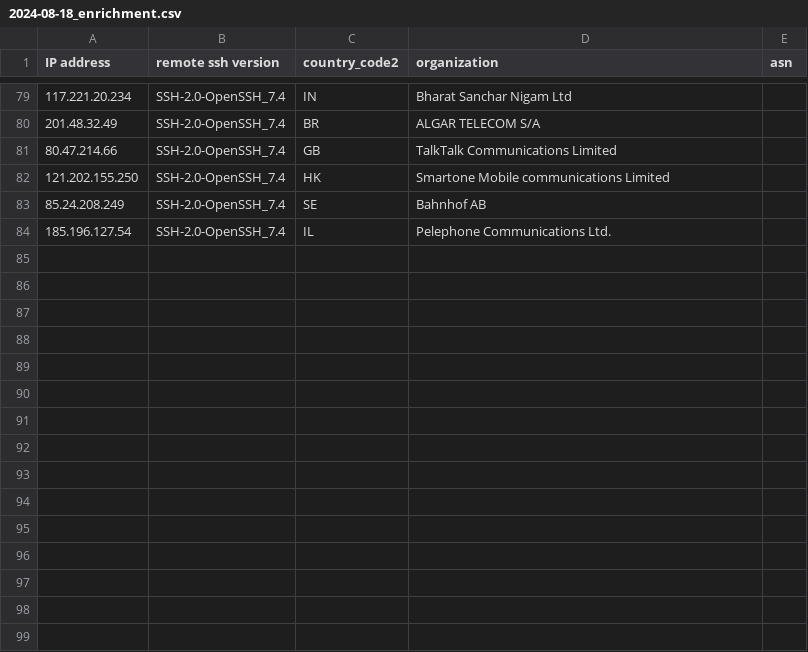
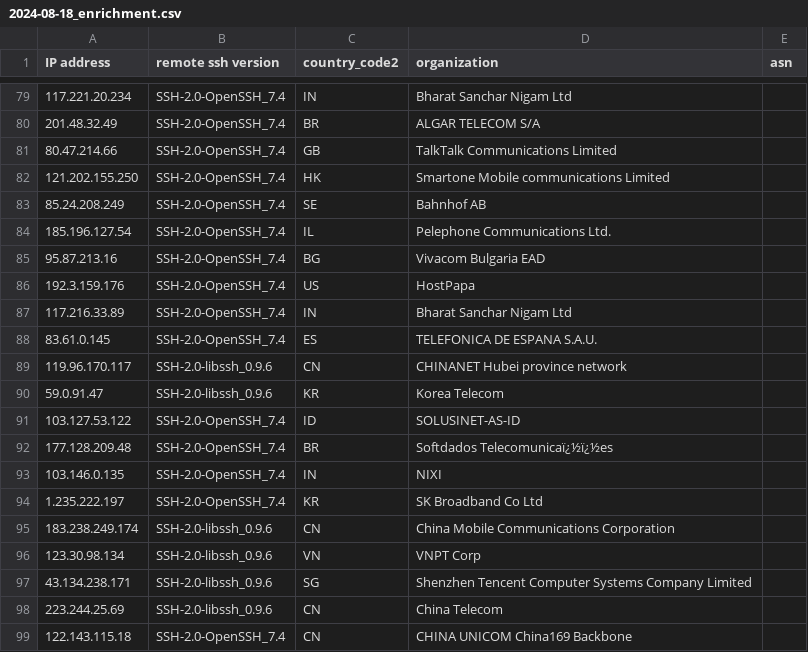
Before and after one commit to euphoria95/cowrie_honeypot_results, a CSV file: 2024-08-18_enrichment.csv, drawn as a sheet; only a part is shown, gaps mark what is left out.

Commit message:
Update enrichment data for 2024-08-18

```diff
--- a/2024-08-18_enrichment.csv
+++ b/2024-08-18_enrichment.csv
@@ -84 +84,16 @@ IP address,remote ssh version,country_code2,organization,asn
 185.196.127.54,SSH-2.0-OpenSSH_7.4,IL,Pelephone Communications Ltd.,
+95.87.213.16,SSH-2.0-OpenSSH_7.4,BG,Vivacom Bulgaria EAD,
+192.3.159.176,SSH-2.0-OpenSSH_7.4,US,HostPapa,
+117.216.33.89,SSH-2.0-OpenSSH_7.4,IN,Bharat Sanchar Nigam Ltd,
+83.61.0.145,SSH-2.0-OpenSSH_7.4,ES,TELEFONICA DE ESPANA S.A.U.,
+119.96.170.117,SSH-2.0-libssh_0.9.6,CN,CHINANET Hubei province network,
+59.0.91.47,SSH-2.0-libssh_0.9.6,KR,Korea Telecom,
+103.127.53.122,SSH-2.0-OpenSSH_7.4,ID,SOLUSINET-AS-ID,
+177.128.209.48,SSH-2.0-OpenSSH_7.4,BR,Softdados Telecomunicaï¿½ï¿½es,
+103.146.0.135,SSH-2.0-OpenSSH_7.4,IN,NIXI,
+1.235.222.197,SSH-2.0-OpenSSH_7.4,KR,SK Broadband Co Ltd,
+183.238.249.174,SSH-2.0-libssh_0.9.6,CN,China Mobile Communications Corporation,
+123.30.98.134,SSH-2.0-libssh_0.9.6,VN,VNPT Corp,
+43.134.238.171,SSH-2.0-libssh_0.9.6,SG,Shenzhen Tencent Computer Systems Company Limited,
+223.244.25.69,SSH-2.0-libssh_0.9.6,CN,China Telecom,
+122.143.115.18,SSH-2.0-OpenSSH_7.4,CN,CHINA UNICOM China169 Backbone,
```
